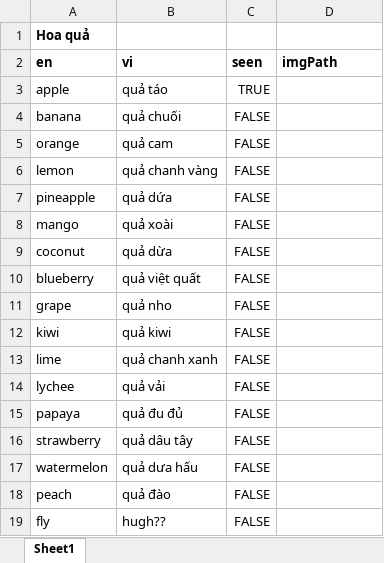
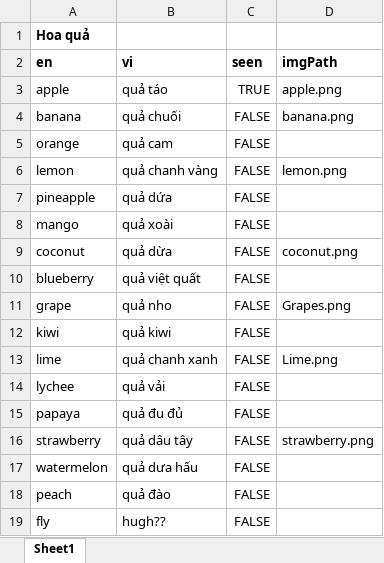
Before and after one commit to hai98/BTL01_OOP, an Excel workbook: res/voc/fruit.xlsx, sheet Sheet1, drawn as a sheet; values as stored, in another font and other column widths than the file's, no borders; the diff names each change by its address in the sheet, - before the commit and + after, or states it on an @@ line.

```diff
--- a/res/voc/fruit.xlsx (sheet Sheet1)
+++ b/res/voc/fruit.xlsx (sheet Sheet1)
-D3 (imgPath): (empty)
+D3 (imgPath): apple.png
-D4 (imgPath): (empty)
+D4 (imgPath): banana.png
-D6 (imgPath): (empty)
+D6 (imgPath): lemon.png
-D9 (imgPath): (empty)
+D9 (imgPath): coconut.png
-D11 (imgPath): (empty)
+D11 (imgPath): Grapes.png
-D13 (imgPath): (empty)
+D13 (imgPath): Lime.png
-D16 (imgPath): (empty)
+D16 (imgPath): strawberry.png
```
Also changed, not shown: res/voc/animal.xlsx, 49 other files.
